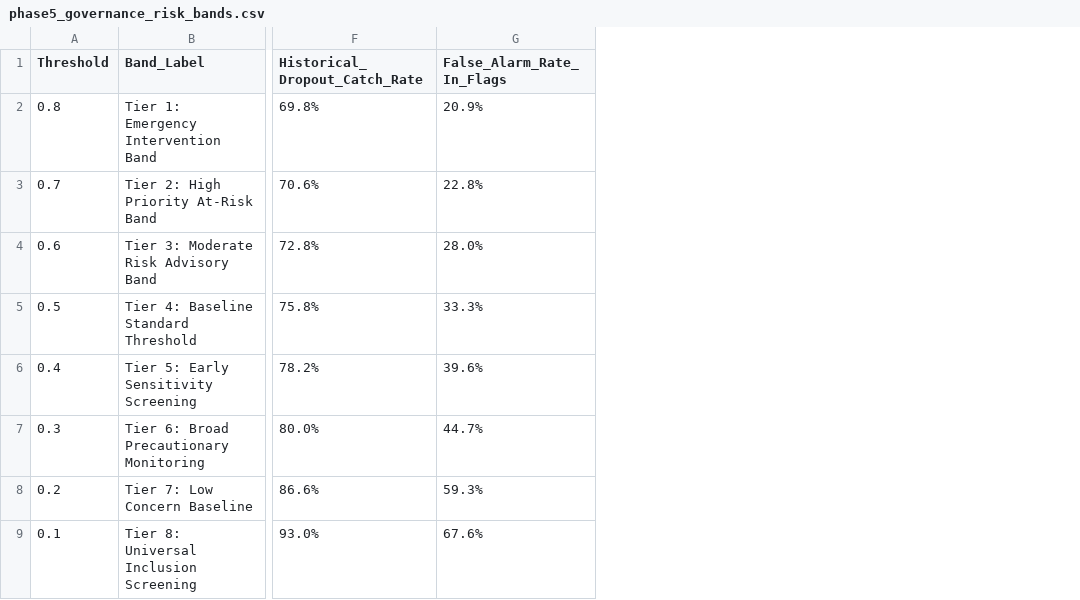
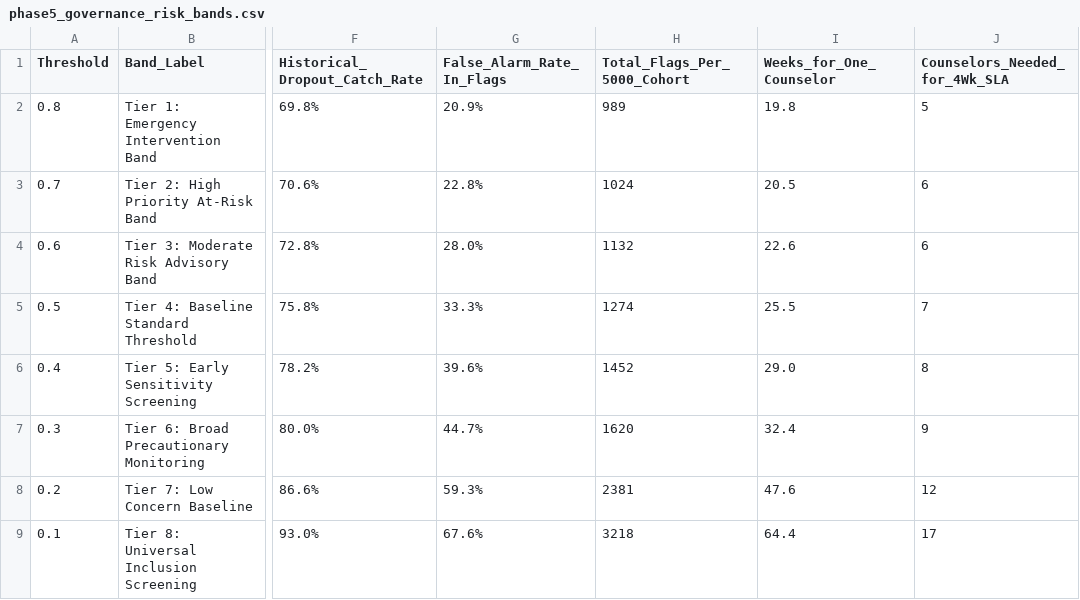
Before and after one commit to TejasviKolhe193/Student-performance-XAI-governance-framework, a CSV file: phase5_outputs/phase5_governance_risk_bands.csv, drawn as a sheet; only a part is shown, gaps mark what is left out; the diff names each change by its address in the sheet, - before the commit and + after, or states it on an @@ line.

```diff
--- a/phase5_outputs/phase5_governance_risk_bands.csv
+++ b/phase5_outputs/phase5_governance_risk_bands.csv
+column H (Total_Flags_Per_5000_Cohort), rows 2-9: 989 | 1024 | 1132 | 1274 | 1452 | 1620 | 2381 | 3218
+column I (Weeks_for_One_Counselor), rows 2-9: 19.8 | 20.5 | 22.6 | 25.5 | 29.0 | 32.4 | 47.6 | 64.4
+column J (Counselors_Needed_for_4Wk_SLA), rows 2-9: 5 | 6 | 6 | 7 | 8 | 9 | 12 | 17
```
Also changed, not shown: phase4_outputs/phase4_fairness_audit_results.csv, phase4_outputs/phase4_mitigation_tradeoff.csv, 12 other files.
